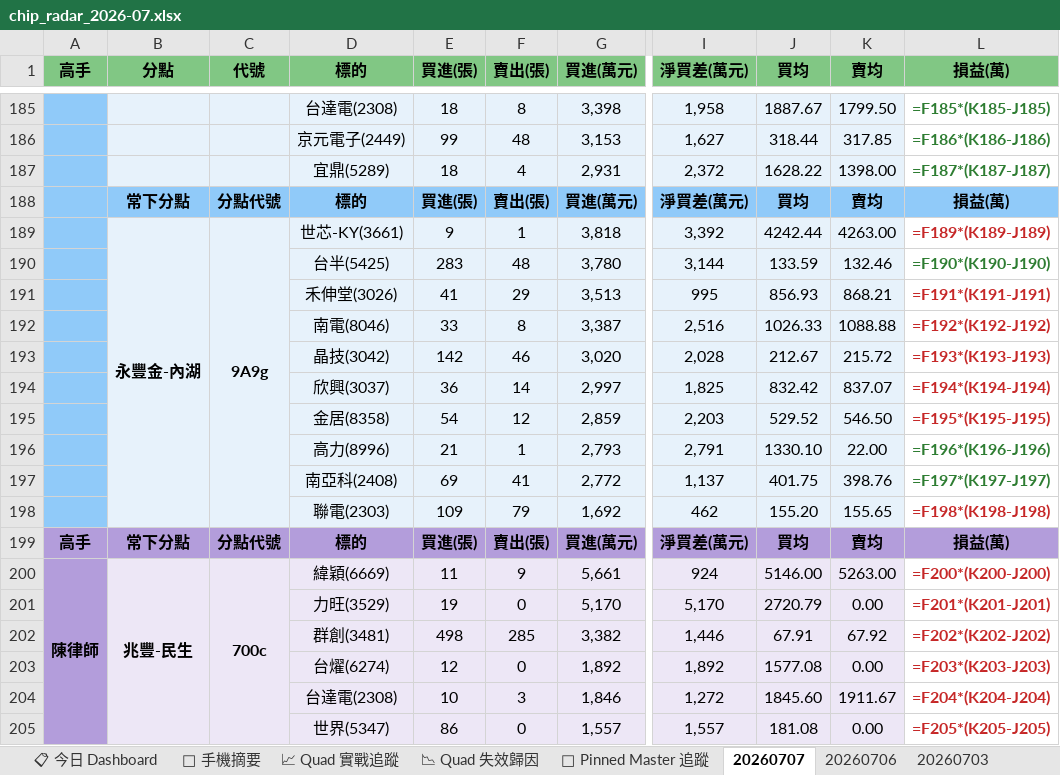
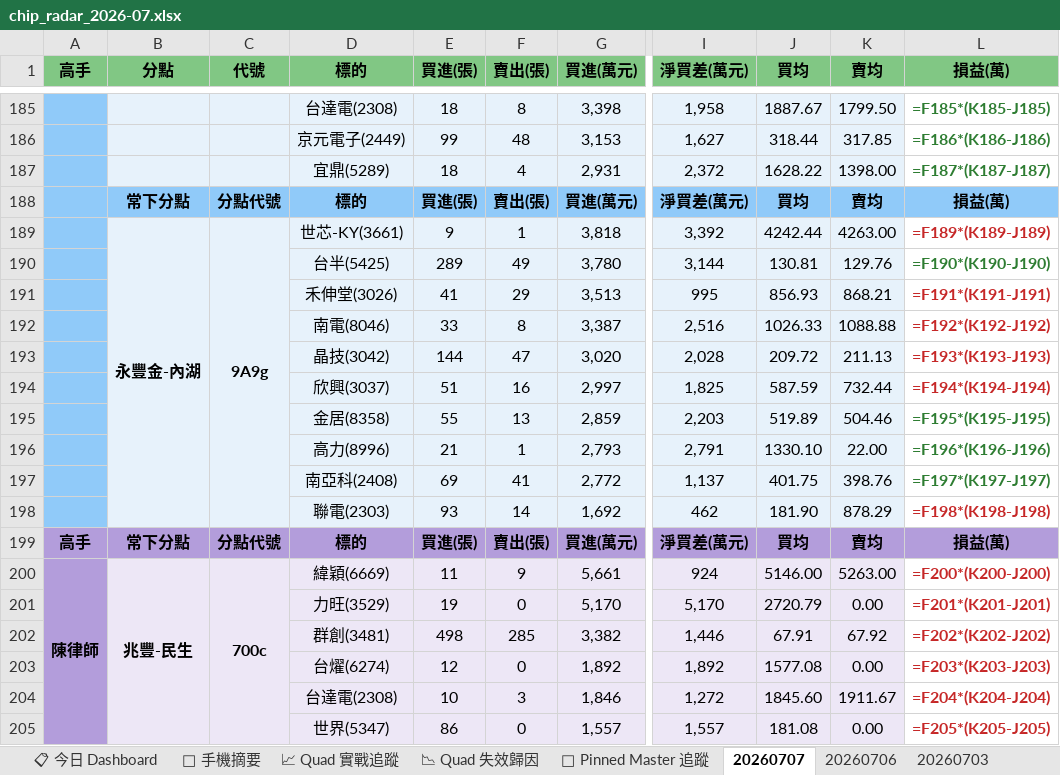
Before and after one commit to DRwillychiu/CHIP_RADAR_TW, an Excel workbook: data/reports/chip_radar_2026-07.xlsx, sheet 20260707, drawn as a sheet; only a part is shown, gaps mark what is left out; values as stored, in another font and other column widths than the file's, no borders; formulas without a stored value are shown as written; the diff names each change by its address in the sheet, - before the commit and + after, or states it on an @@ line.

```diff
--- a/data/reports/chip_radar_2026-07.xlsx (sheet 20260707)
+++ b/data/reports/chip_radar_2026-07.xlsx (sheet 20260707)
-E190 (買進(張)): 283
+E190 (買進(張)): 289
-F190 (賣出(張)): 48
+F190 (賣出(張)): 49
-J190 (買均): 133.59
+J190 (買均): 130.81
-K190 (賣均): 132.46
+K190 (賣均): 129.76
-E193 (買進(張)): 142
+E193 (買進(張)): 144
-F193 (賣出(張)): 46
+F193 (賣出(張)): 47
-J193 (買均): 212.67
+J193 (買均): 209.72
-K193 (賣均): 215.72
+K193 (賣均): 211.13
-E194 (買進(張)): 36
+E194 (買進(張)): 51
-F194 (賣出(張)): 14
+F194 (賣出(張)): 16
-J194 (買均): 832.42
+J194 (買均): 587.59
-K194 (賣均): 837.07
+K194 (賣均): 732.44
-E195 (買進(張)): 54
+E195 (買進(張)): 55
-F195 (賣出(張)): 12
+F195 (賣出(張)): 13
-J195 (買均): 529.52
+J195 (買均): 519.89
-K195 (賣均): 546.50
+K195 (賣均): 504.46
-L195 text colour: #C62828
+L195 text colour: #2E7D32
-E198 (買進(張)): 109
+E198 (買進(張)): 93
-F198 (賣出(張)): 79
+F198 (賣出(張)): 14
-J198 (買均): 155.20
+J198 (買均): 181.90
-K198 (賣均): 155.65
+K198 (賣均): 878.29
```
Also changed, not shown: sheet 📋 今日 Dashboard, sheet 📱 手機摘要, data/reports/latest.xlsx, 20 other files.
